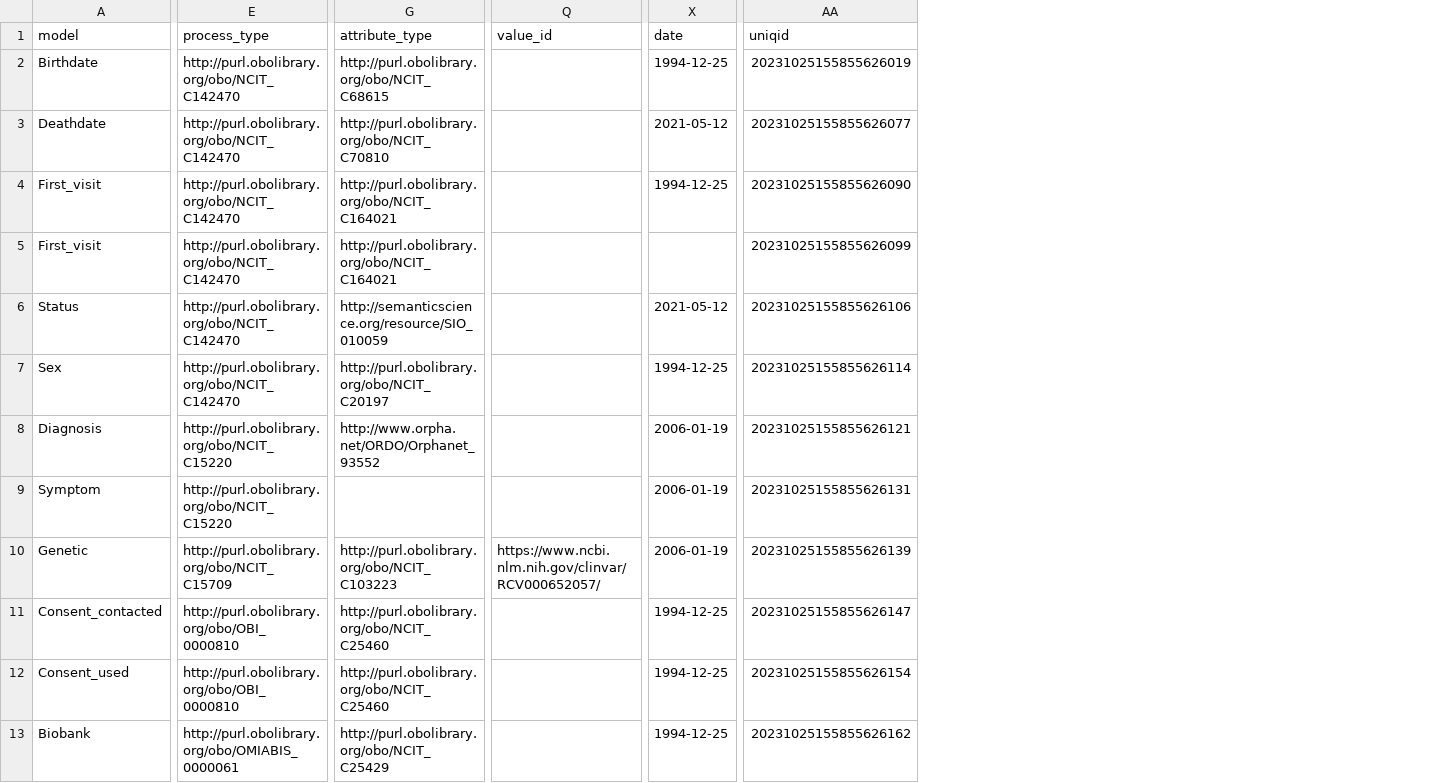
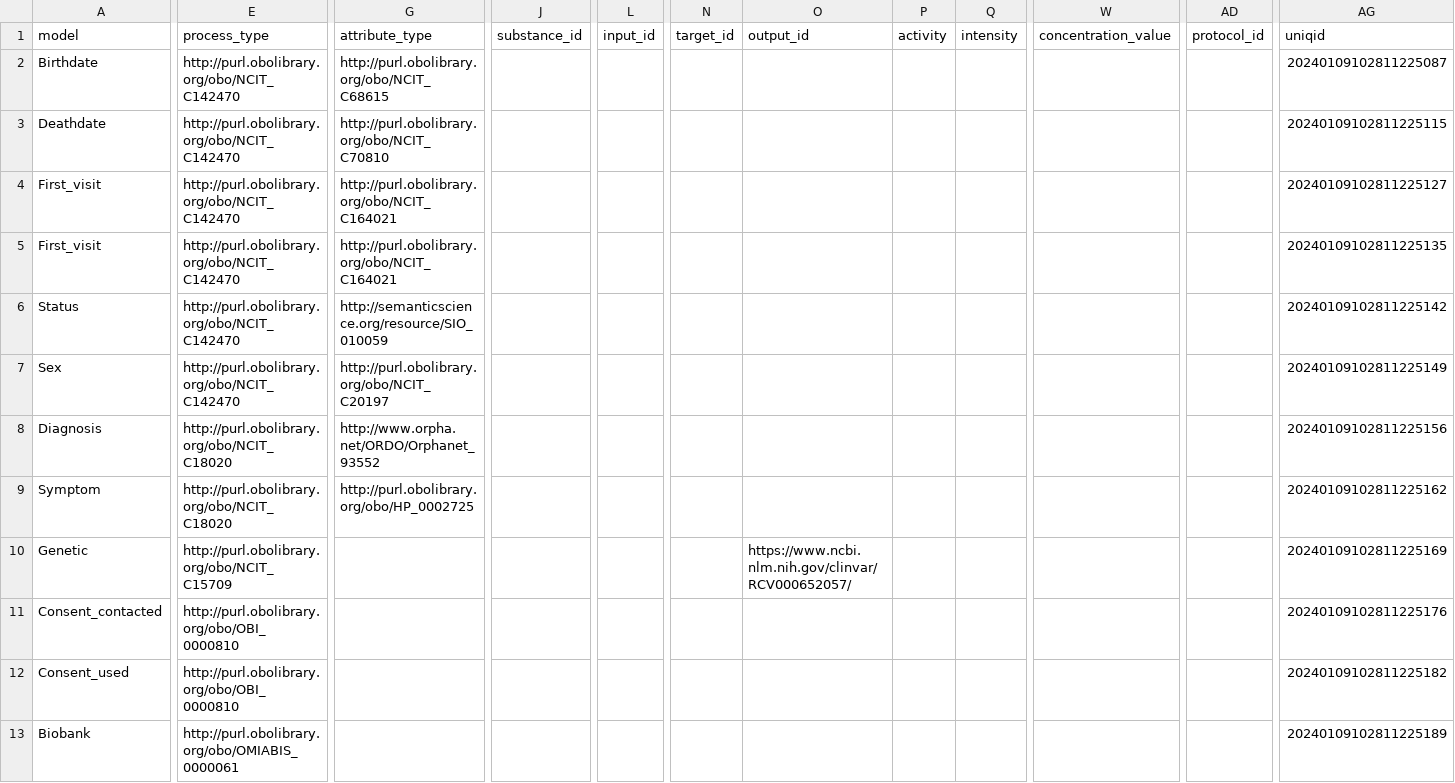
Before and after one commit to CARE-SM/CARE-SM-Implementation, a CSV file: CSV/exemplar_data/CARE.csv, drawn as a sheet; only a part is shown, gaps mark what is left out; removed rows and columns are numbered as before the commit, all else as after; the diff covers the shown part only; the diff names each change by its address in the sheet, - before the commit and + after, or states it on an @@ line.

Commit message:
General updates for CARE implementation

```diff
--- a/CSV/exemplar_data/CARE.csv
+++ b/CSV/exemplar_data/CARE.csv
+column J (substance_id), empty
+column L (input_id), empty
+column N (target_id), empty
+column O (output_id), row 10: https://www.ncbi.nlm.nih.gov/clinvar/RCV000652057/
+column P (activity), empty
+column Q (intensity), empty
-column Q (value_id), row 10: https://www.ncbi.nlm.nih.gov/clinvar/RCV000652057/
+column W (concentration_value), empty
-column X (date), rows 2-13: 1994-12-25 | 2021-05-12 | 1994-12-25 |  | 2021-05-12 | 1994-12-25 | 2006-01-19 | 2006-01-19 | 2006-01-19 | 1994-12-25 | 1994-12-25 | 1994-12-25
+column AD (protocol_id), empty
-AG2 (uniqid): 20231025155855626019
+AG2 (uniqid): 20240109102811225087
-AG3 (uniqid): 20231025155855626077
+AG3 (uniqid): 20240109102811225115
-AG4 (uniqid): 20231025155855626090
+AG4 (uniqid): 20240109102811225127
-AG5 (uniqid): 20231025155855626099
+AG5 (uniqid): 20240109102811225135
-AG6 (uniqid): 20231025155855626106
+AG6 (uniqid): 20240109102811225142
-AG7 (uniqid): 20231025155855626114
+AG7 (uniqid): 20240109102811225149
-E8:E9 (process_type): http://purl.obolibrary.org/obo/NCIT_C15220
+E8:E9 (process_type): http://purl.obolibrary.org/obo/NCIT_C18020
-AG8 (uniqid): 20231025155855626121
+AG8 (uniqid): 20240109102811225156
-G9 (attribute_type): (empty)
+G9 (attribute_type): http://purl.obolibrary.org/obo/HP_0002725
-AG9 (uniqid): 20231025155855626131
+AG9 (uniqid): 20240109102811225162
-G10 (attribute_type): http://purl.obolibrary.org/obo/NCIT_C103223
+G10 (attribute_type): (empty)
-AG10 (uniqid): 20231025155855626139
+AG10 (uniqid): 20240109102811225169
-G11:G12 (attribute_type): http://purl.obolibrary.org/obo/NCIT_C25460
+G11:G12 (attribute_type): (empty)
-AG11 (uniqid): 20231025155855626147
+AG11 (uniqid): 20240109102811225176
-AG12 (uniqid): 20231025155855626154
+AG12 (uniqid): 20240109102811225182
-G13 (attribute_type): http://purl.obolibrary.org/obo/NCIT_C25429
+G13 (attribute_type): (empty)
-AG13 (uniqid): 20231025155855626162
+AG13 (uniqid): 20240109102811225189
```
Also changed, not shown: 1 added row, 3 removed rows and 20 edited cells elsewhere in this file, CSV/exemplar_data/preCARE.csv, 4 other files.
